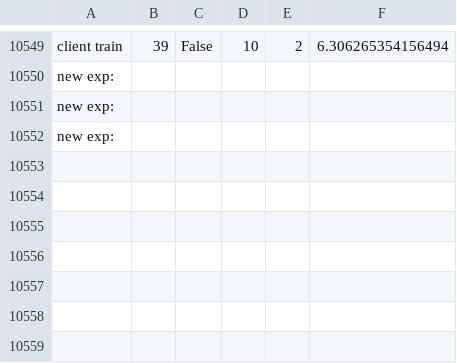
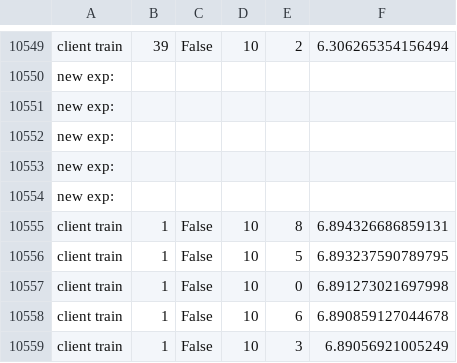
Before and after one commit to ArjunArasappan/fedSSL-research, a CSV file: log_files/fl_loss.csv, drawn as a sheet; only a part is shown, gaps mark what is left out.

```diff
--- a/log_files/fl_loss.csv
+++ b/log_files/fl_loss.csv
@@ -10552 +10552,8 @@ new exp:
 new exp:
+new exp:
+new exp:
+client train,1,False,10,8,6.894326686859131
+client train,1,False,10,5,6.893237590789795
+client train,1,False,10,0,6.891273021697998
+client train,1,False,10,6,6.890859127044678
+client train,1,False,10,3,6.89056921005249
```
Also changed, not shown: log_files/simulation_results.csv, 2 other files.
